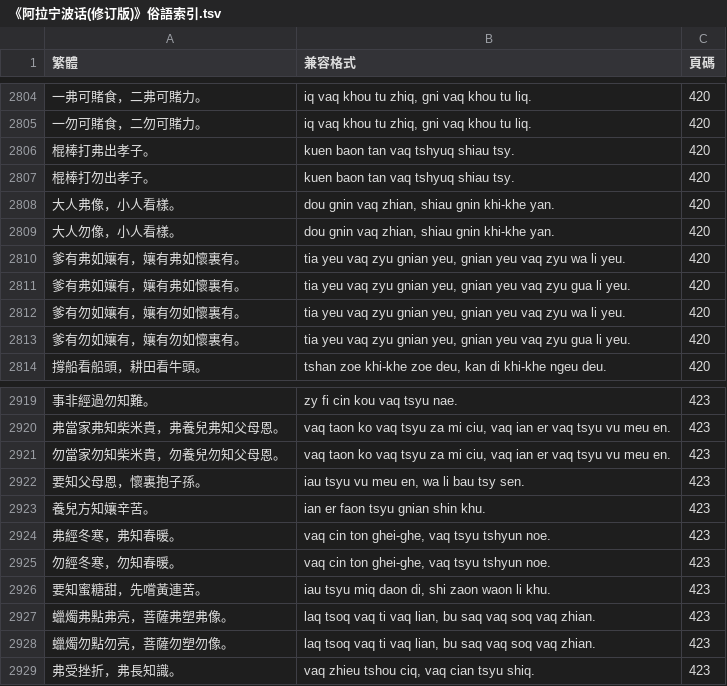
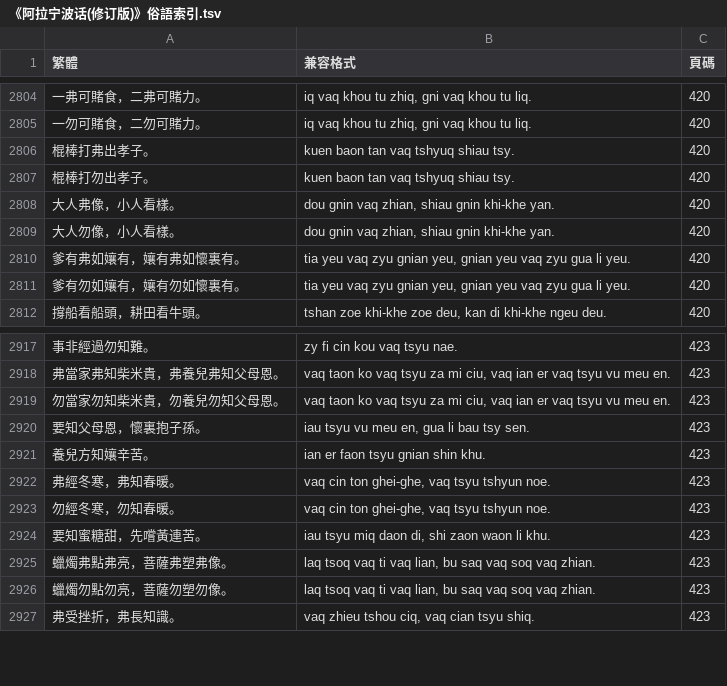
Before and after one commit to ionkaon/data, a TSV file: 《阿拉宁波话(修订版)》俗語索引.tsv, drawn as a sheet; only a part is shown, gaps mark what is left out.

Commit message:
fix(俗語): 懷裏

```diff
--- a/《阿拉宁波话(修订版)》俗語索引.tsv
+++ b/《阿拉宁波话(修订版)》俗語索引.tsv
@@ -2809,5 +2809,3 @@
 大人勿像，小人看樣。	dou gnin vaq zhian, shiau gnin khi-khe yan.	420
-爹有弗如孃有，孃有弗如懷裏有。	tia yeu vaq zyu gnian yeu, gnian yeu vaq zyu wa li yeu.	420
 爹有弗如孃有，孃有弗如懷裏有。	tia yeu vaq zyu gnian yeu, gnian yeu vaq zyu gua li yeu.	420
-爹有勿如孃有，孃有勿如懷裏有。	tia yeu vaq zyu gnian yeu, gnian yeu vaq zyu wa li yeu.	420
 爹有勿如孃有，孃有勿如懷裏有。	tia yeu vaq zyu gnian yeu, gnian yeu vaq zyu gua li yeu.	420
@@ -2921,3 +2919,3 @@
 勿當家勿知柴米貴，勿養兒勿知父母恩。	vaq taon ko vaq tsyu za mi ciu, vaq ian er vaq tsyu vu meu en.	423
-要知父母恩，懷裏抱子孫。	iau tsyu vu meu en, wa li bau tsy sen.	423
+要知父母恩，懷裏抱子孫。	iau tsyu vu meu en, gua li bau tsy sen.	423
 養兒方知孃辛苦。	ian er faon tsyu gnian shin khu.	423
```
